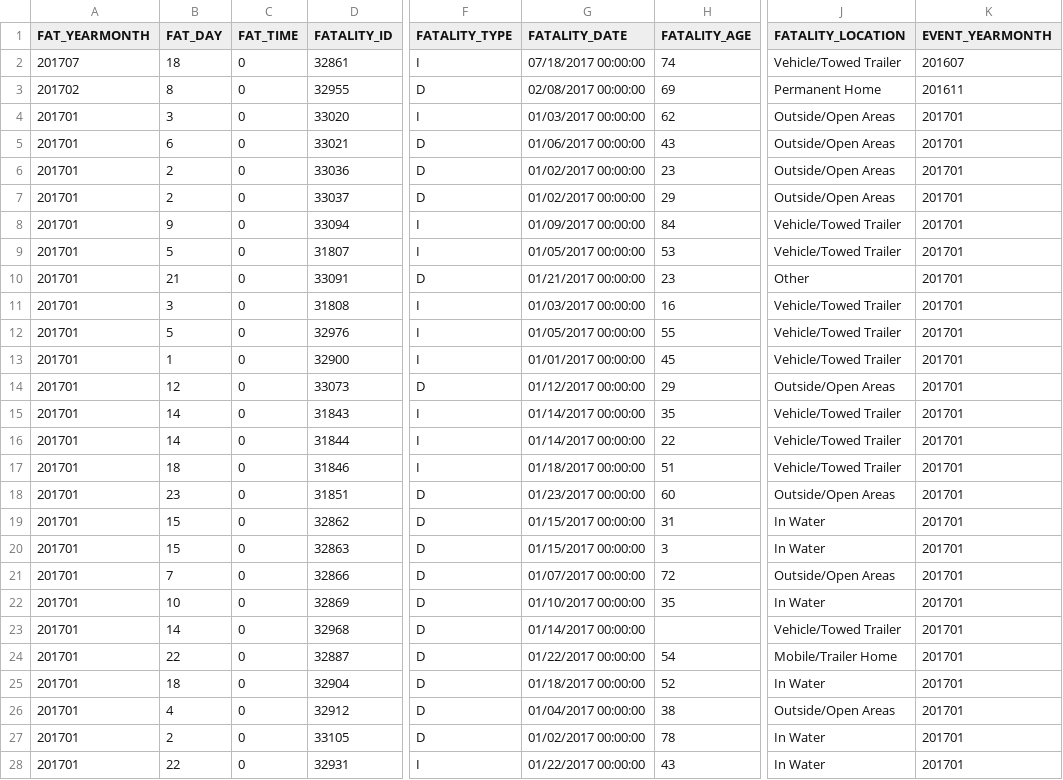
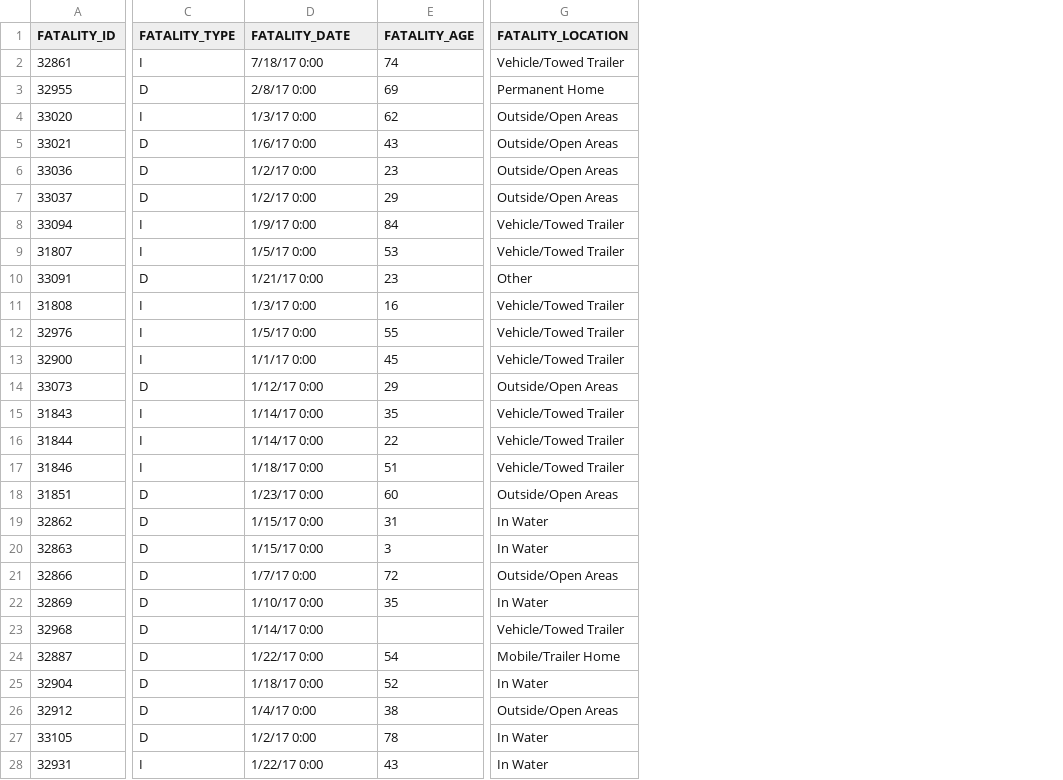
Before and after one commit to sroubert/CS3300_project2, a CSV file: csv/Fatalities/2017Fatalities.csv, drawn as a sheet; only a part is shown, gaps mark what is left out; removed rows and columns are numbered as before the commit, all else as after; the diff covers the shown part only; the diff names each change by its address in the sheet, - before the commit and + after, or states it on an @@ line.

Commit message:
cleaned fatalities files

```diff
--- a/csv/Fatalities/2017Fatalities.csv
+++ b/csv/Fatalities/2017Fatalities.csv
-column A (FAT_YEARMONTH), rows 2-28: 201707 | 201702 | 201701 | 201701 | 201701 | 201701 | 201701 | 201701 | 201701 | 201701 | 201701 | 201701 | 201701 | 201701 | 201701 | 201701 | 201701 | 201701 | 201701 | 201701 | 201701 | 201701 | 201701 | 201701 | 201701 | 201701 | 201701
-column B (FAT_DAY), rows 2-28: 18 | 8 | 3 | 6 | 2 | 2 | 9 | 5 | 21 | 3 | 5 | 1 | 12 | 14 | 14 | 18 | 23 | 15 | 15 | 7 | 10 | 14 | 22 | 18 | 4 | 2 | 22
-column C (FAT_TIME), rows 2-28: all 0
-column K (EVENT_YEARMONTH), rows 2-28: 201607 | 201611 | 201701 | 201701 | 201701 | 201701 | 201701 | 201701 | 201701 | 201701 | 201701 | 201701 | 201701 | 201701 | 201701 | 201701 | 201701 | 201701 | 201701 | 201701 | 201701 | 201701 | 201701 | 201701 | 201701 | 201701 | 201701
-D2 (FATALITY_DATE): 07/18/2017 00:00:00
+D2 (FATALITY_DATE): 7/18/17 0:00
-D3 (FATALITY_DATE): 02/08/2017 00:00:00
+D3 (FATALITY_DATE): 2/8/17 0:00
-D4 (FATALITY_DATE): 01/03/2017 00:00:00
+D4 (FATALITY_DATE): 1/3/17 0:00
-D5 (FATALITY_DATE): 01/06/2017 00:00:00
+D5 (FATALITY_DATE): 1/6/17 0:00
-D6:D7 (FATALITY_DATE): 01/02/2017 00:00:00
+D6:D7 (FATALITY_DATE): 1/2/17 0:00
-D8 (FATALITY_DATE): 01/09/2017 00:00:00
+D8 (FATALITY_DATE): 1/9/17 0:00
-D9 (FATALITY_DATE): 01/05/2017 00:00:00
+D9 (FATALITY_DATE): 1/5/17 0:00
-D10 (FATALITY_DATE): 01/21/2017 00:00:00
+D10 (FATALITY_DATE): 1/21/17 0:00
-D11 (FATALITY_DATE): 01/03/2017 00:00:00
+D11 (FATALITY_DATE): 1/3/17 0:00
-D12 (FATALITY_DATE): 01/05/2017 00:00:00
+D12 (FATALITY_DATE): 1/5/17 0:00
-D13 (FATALITY_DATE): 01/01/2017 00:00:00
+D13 (FATALITY_DATE): 1/1/17 0:00
-D14 (FATALITY_DATE): 01/12/2017 00:00:00
+D14 (FATALITY_DATE): 1/12/17 0:00
-D15:D16 (FATALITY_DATE): 01/14/2017 00:00:00
+D15:D16 (FATALITY_DATE): 1/14/17 0:00
-D17 (FATALITY_DATE): 01/18/2017 00:00:00
+D17 (FATALITY_DATE): 1/18/17 0:00
-D18 (FATALITY_DATE): 01/23/2017 00:00:00
+D18 (FATALITY_DATE): 1/23/17 0:00
-D19:D20 (FATALITY_DATE): 01/15/2017 00:00:00
+D19:D20 (FATALITY_DATE): 1/15/17 0:00
-D21 (FATALITY_DATE): 01/07/2017 00:00:00
+D21 (FATALITY_DATE): 1/7/17 0:00
-D22 (FATALITY_DATE): 01/10/2017 00:00:00
+D22 (FATALITY_DATE): 1/10/17 0:00
-D23 (FATALITY_DATE): 01/14/2017 00:00:00
+D23 (FATALITY_DATE): 1/14/17 0:00
-D24 (FATALITY_DATE): 01/22/2017 00:00:00
+D24 (FATALITY_DATE): 1/22/17 0:00
-D25 (FATALITY_DATE): 01/18/2017 00:00:00
+D25 (FATALITY_DATE): 1/18/17 0:00
-D26 (FATALITY_DATE): 01/04/2017 00:00:00
+D26 (FATALITY_DATE): 1/4/17 0:00
-D27 (FATALITY_DATE): 01/02/2017 00:00:00
+D27 (FATALITY_DATE): 1/2/17 0:00
-D28 (FATALITY_DATE): 01/22/2017 00:00:00
+D28 (FATALITY_DATE): 1/22/17 0:00
```
Also changed, not shown: 51 edited cells elsewhere in this file, 7 other files.
